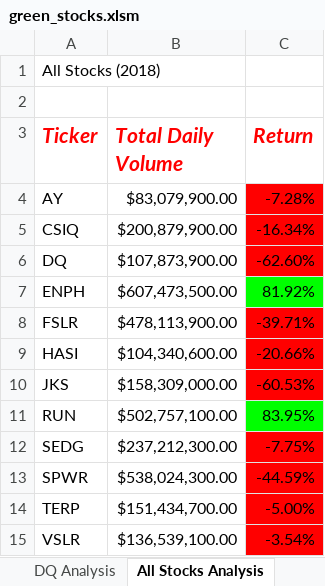
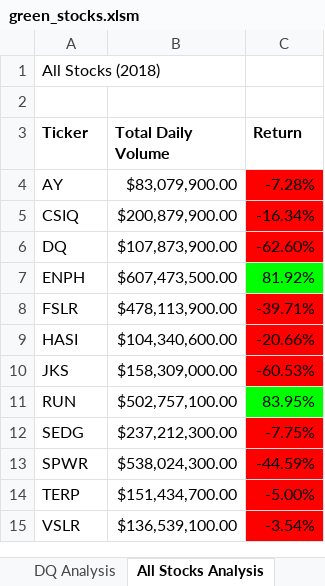
Before and after one commit to jaimechusid/stock-analysis, an Excel workbook: green_stocks.xlsm, sheet All Stocks Analysis, drawn as a sheet; values as stored, in another font and other column widths than the file's, no borders; charts and pictures not drawn; the diff names each change by its address in the sheet, - before the commit and + after, or states it on an @@ line.

```diff
--- a/green_stocks.xlsm (sheet All Stocks Analysis)
+++ b/green_stocks.xlsm (sheet All Stocks Analysis)
@@ A3:C3 italic: on → off, text colour: #FF0000 → black, text size: smaller @@
```
Also changed, not shown: charts or pictures.
